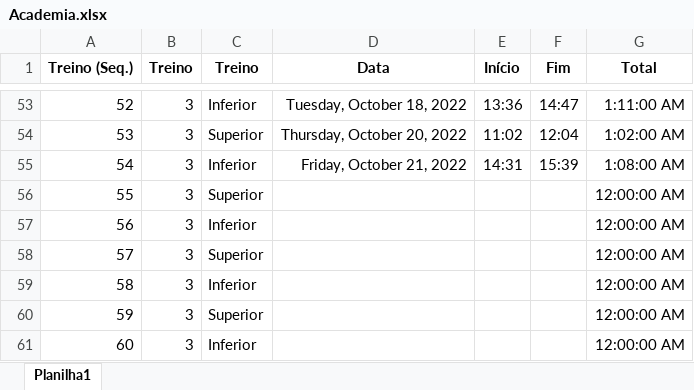
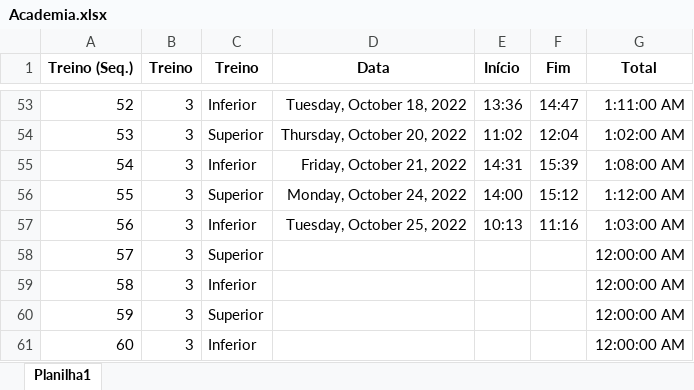
Before and after one commit to arthurboari/Arthur.Boari, an Excel workbook: Academia.xlsx, sheet Planilha1, drawn as a sheet; only a part is shown, gaps mark what is left out; values as stored, in another font and other column widths than the file's, no borders; charts and pictures not drawn; the diff names each change by its address in the sheet, - before the commit and + after, or states it on an @@ line.

```diff
--- a/Academia.xlsx (sheet Planilha1)
+++ b/Academia.xlsx (sheet Planilha1)
-D56 (Data): (empty)
+D56 (Data): Monday, October 24, 2022
-E56 (Início): (empty)
+E56 (Início): 14:00
-F56 (Fim): (empty)
+F56 (Fim): 15:12
-G56 (Total): 12:00:00 AM
+G56 (Total): 1:12:00 AM
-D57 (Data): (empty)
+D57 (Data): Tuesday, October 25, 2022
-E57 (Início): (empty)
+E57 (Início): 10:13
-F57 (Fim): (empty)
+F57 (Fim): 11:16
-G57 (Total): 12:00:00 AM
+G57 (Total): 1:03:00 AM
```
Also changed, not shown: charts or pictures, Base de Artigos.xlsx.
